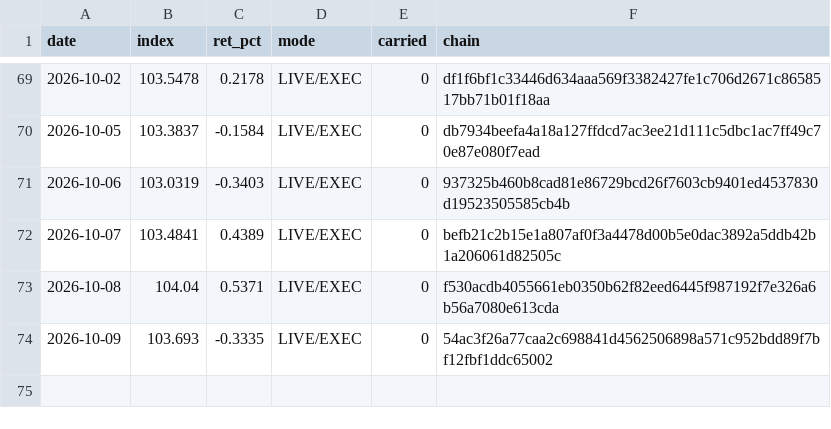
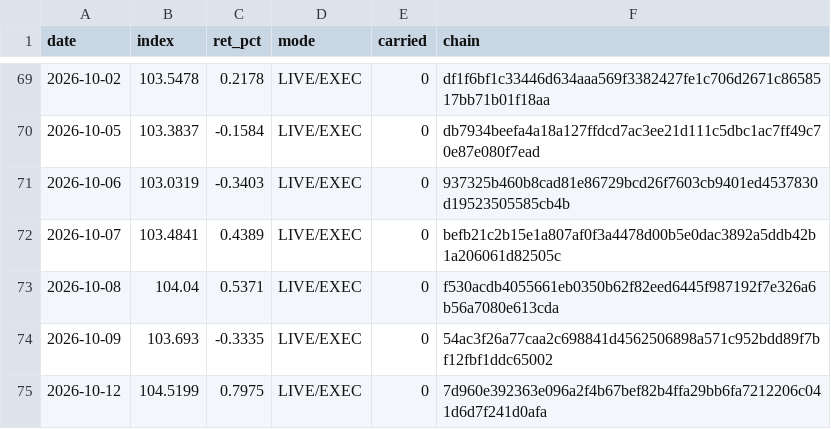
Before and after one commit to hatruz/track-record, a CSV file: track.csv, drawn as a sheet; only a part is shown, gaps mark what is left out; the diff names each change by its address in the sheet, - before the commit and + after, or states it on an @@ line.

```diff
--- a/track.csv
+++ b/track.csv
+row 75: 2026-10-12 | 104.5199 | 0.7975 | LIVE/EXEC | 0 | 7d960e392363e096a2f4b67bef82b4ffa29bb6fa7212206c041d6d7f241d0afa
```
Also changed, not shown: 1 other file.
